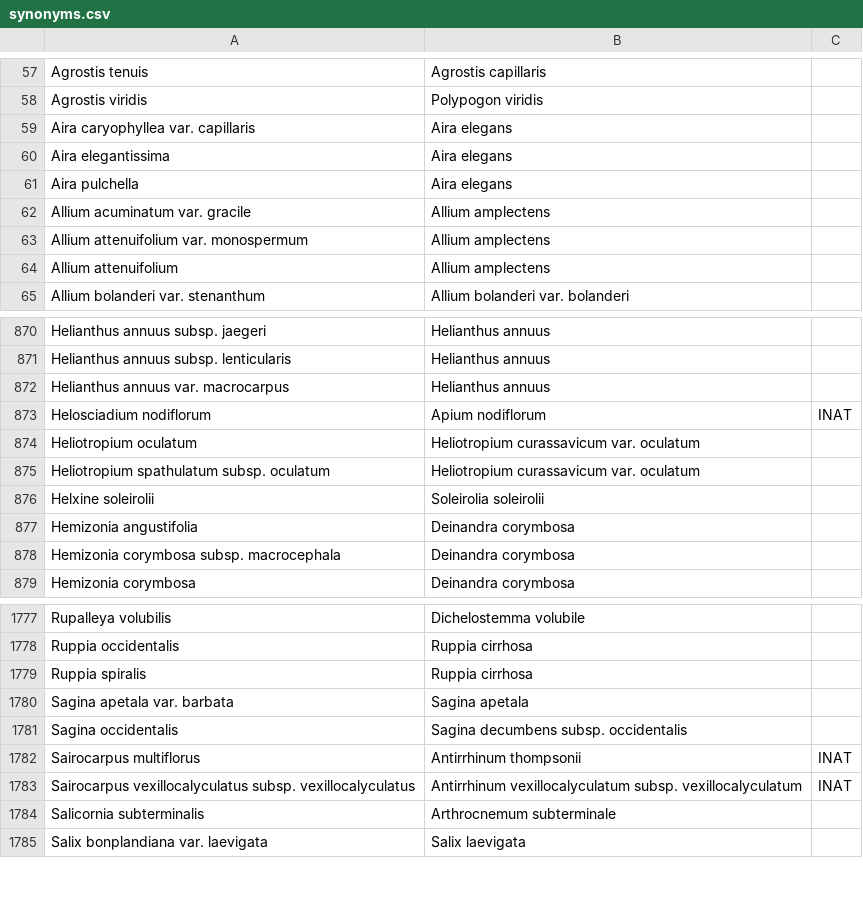
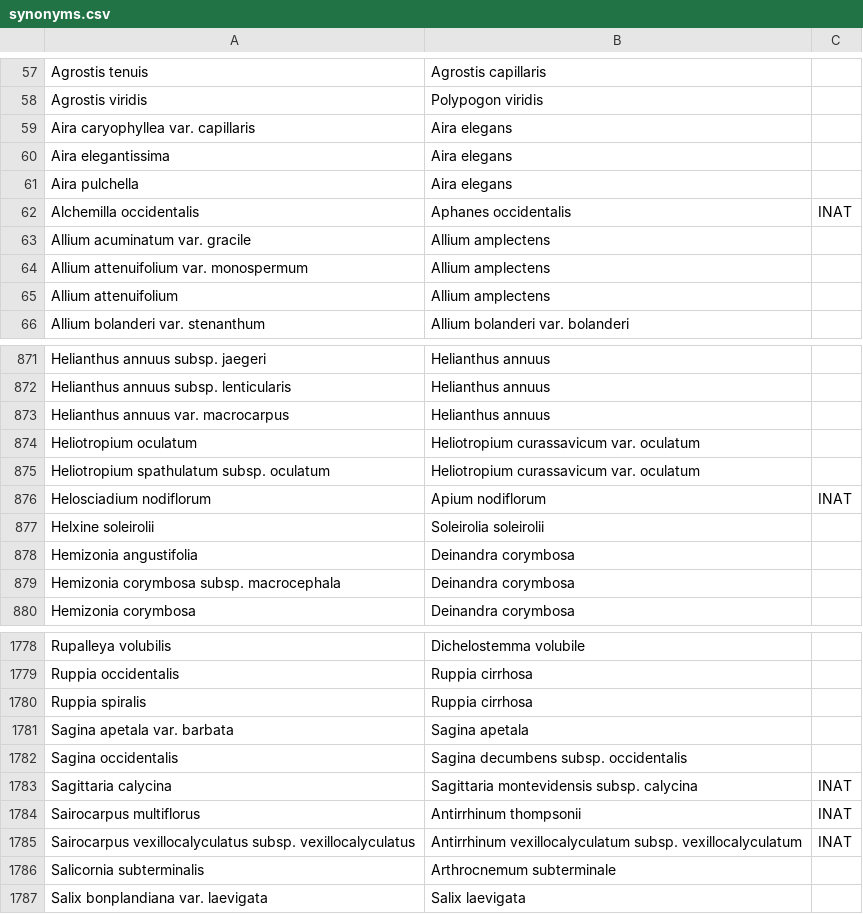
Before and after one commit to ca-plants/ca-plant-list, a CSV file: data/synonyms.csv, drawn as a sheet; only a part is shown, gaps mark what is left out.

```diff
--- a/data/synonyms.csv
+++ b/data/synonyms.csv
@@ -61,2 +61,3 @@ Aira elegantissima,Aira elegans
 Aira pulchella,Aira elegans
+Alchemilla occidentalis,Aphanes occidentalis,INAT
 Allium acuminatum var. gracile,Allium amplectens
@@ -872,5 +873,5 @@ Helianthus annuus subsp. lenticularis,Helianthus annuus
 Helianthus annuus var. macrocarpus,Helianthus annuus
-Helosciadium nodiflorum,Apium nodiflorum,INAT
 Heliotropium oculatum,Heliotropium curassavicum var. oculatum
 Heliotropium spathulatum subsp. oculatum,Heliotropium curassavicum var. oculatum
+Helosciadium nodiflorum,Apium nodiflorum,INAT
 Helxine soleirolii,Soleirolia soleirolii
@@ -1781,2 +1782,3 @@ Sagina apetala var. barbata,Sagina apetala
 Sagina occidentalis,Sagina decumbens subsp. occidentalis
+Sagittaria calycina,Sagittaria montevidensis subsp. calycina,INAT
 Sairocarpus multiflorus,Antirrhinum thompsonii,INAT
```
Also changed, not shown: data/taxa.csv, 3 other files.
